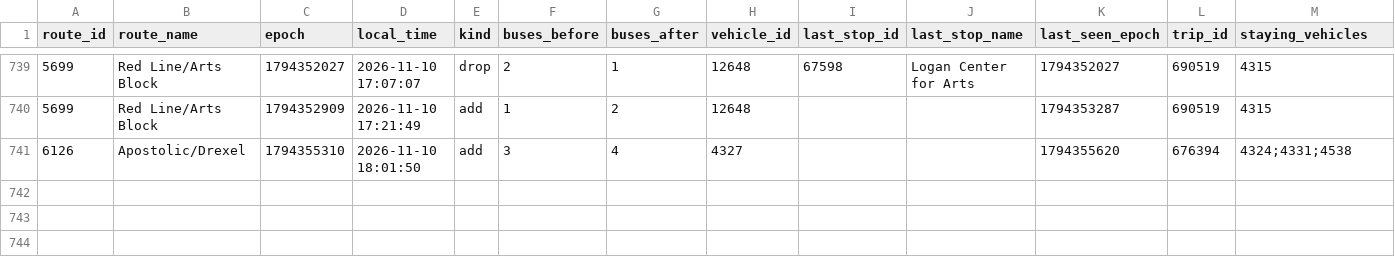
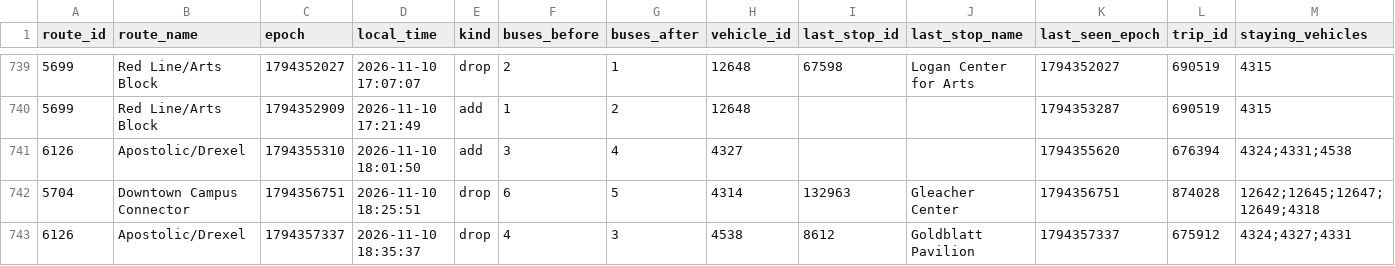
Before and after one commit to blobberus/straight-bussing, a CSV file: data/ground_truth/bus_changes.csv, drawn as a sheet; only a part is shown, gaps mark what is left out; rows hold the shown columns only; the diff names each change by its address in the sheet, - before the commit and + after, or states it on an @@ line.

```diff
--- a/data/ground_truth/bus_changes.csv
+++ b/data/ground_truth/bus_changes.csv
+row 742: 5704 | Downtown Campus Connector | 1794356751 | 2026-11-10 18:25:51 | drop | 6 | 5 | 4314 | 132963 | Gleacher Center | 1794356751 | 874028 | 12642;12645;12647;12649;4318
+row 743: 6126 | Apostolic/Drexel | 1794357337 | 2026-11-10 18:35:37 | drop | 4 | 3 | 4538 | 8612 | Goldblatt Pavilion | 1794357337 | 675912 | 4324;4327;4331
```
Also changed, not shown: data/ground_truth/alerts.csv, data/ground_truth/gtfs_versions.csv, 3 other files.
